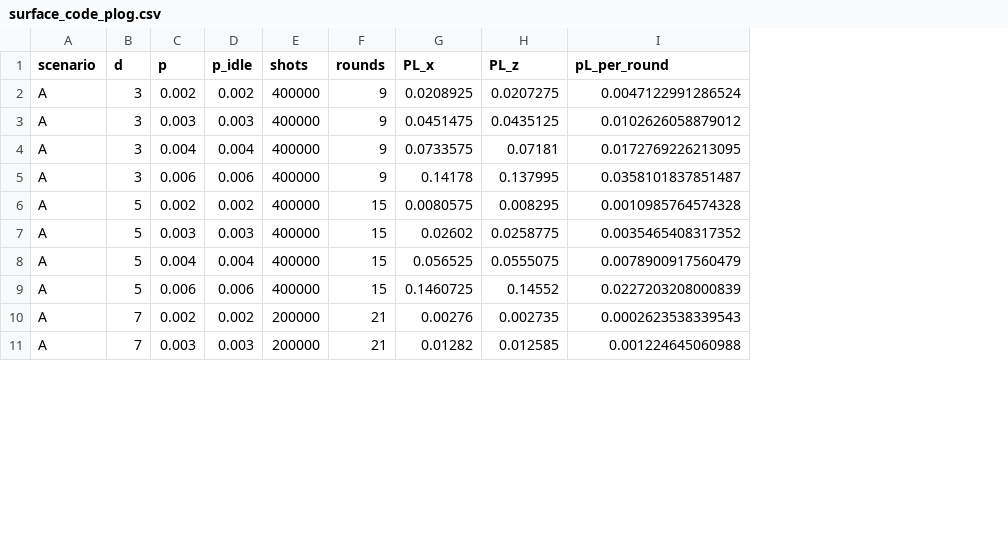
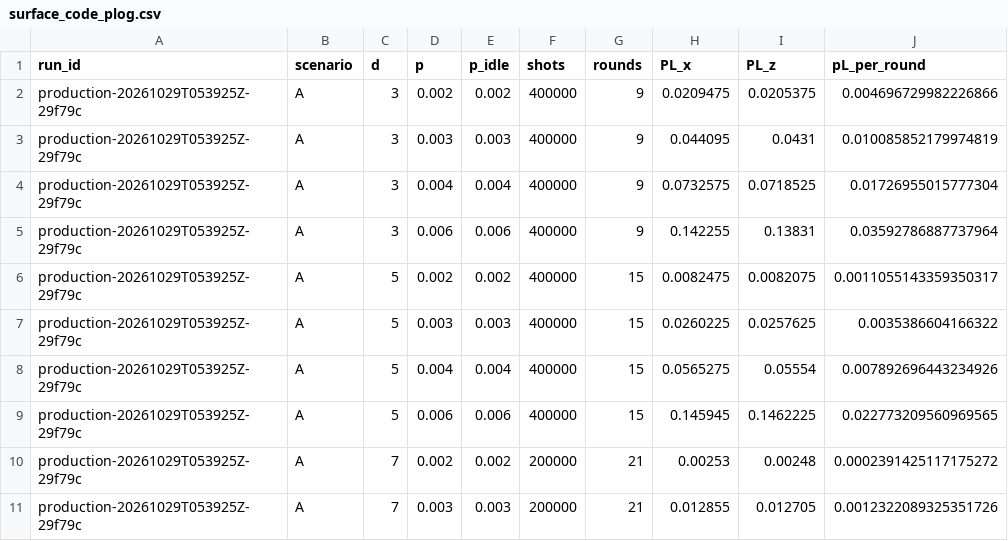
Before and after one commit to Danjobyodo/2026-10-24_StudyWithClaude, a CSV file: results/surface_code_plog.csv, drawn as a sheet; only a part is shown; addresses are those after the commit; the diff covers the shown part only; the diff names each change by its address in the sheet, - before the commit and + after, or states it on an @@ line.

```diff
--- a/results/surface_code_plog.csv
+++ b/results/surface_code_plog.csv
+column A (run_id), rows 2-11: all production-20261029T053925Z-29f79c
-H2 (PL_x): 0.0208925
+H2 (PL_x): 0.0209475
-I2 (PL_z): 0.0207275
+I2 (PL_z): 0.0205375
-J2 (pL_per_round): 0.0047122991286524
+J2 (pL_per_round): 0.004696729982226866
-H3 (PL_x): 0.0451475
+H3 (PL_x): 0.044095
-I3 (PL_z): 0.0435125
+I3 (PL_z): 0.0431
-J3 (pL_per_round): 0.0102626058879012
+J3 (pL_per_round): 0.010085852179974819
-H4 (PL_x): 0.0733575
+H4 (PL_x): 0.0732575
-I4 (PL_z): 0.07181
+I4 (PL_z): 0.0718525
-J4 (pL_per_round): 0.0172769226213095
+J4 (pL_per_round): 0.01726955015777304
-H5 (PL_x): 0.14178
+H5 (PL_x): 0.142255
-I5 (PL_z): 0.137995
+I5 (PL_z): 0.13831
-J5 (pL_per_round): 0.0358101837851487
+J5 (pL_per_round): 0.03592786887737964
-H6 (PL_x): 0.0080575
+H6 (PL_x): 0.0082475
-I6 (PL_z): 0.008295
+I6 (PL_z): 0.0082075
-J6 (pL_per_round): 0.0010985764574328
+J6 (pL_per_round): 0.0011055143359350317
-H7 (PL_x): 0.02602
+H7 (PL_x): 0.0260225
-I7 (PL_z): 0.0258775
+I7 (PL_z): 0.0257625
-J7 (pL_per_round): 0.0035465408317352
+J7 (pL_per_round): 0.0035386604166322
-H8 (PL_x): 0.056525
+H8 (PL_x): 0.0565275
-I8 (PL_z): 0.0555075
+I8 (PL_z): 0.05554
-J8 (pL_per_round): 0.0078900917560479
+J8 (pL_per_round): 0.007892696443234926
-H9 (PL_x): 0.1460725
+H9 (PL_x): 0.145945
-I9 (PL_z): 0.14552
+I9 (PL_z): 0.1462225
-J9 (pL_per_round): 0.0227203208000839
+J9 (pL_per_round): 0.022773209560969565
-H10 (PL_x): 0.00276
+H10 (PL_x): 0.00253
-I10 (PL_z): 0.002735
+I10 (PL_z): 0.00248
-J10 (pL_per_round): 0.0002623538339543
+J10 (pL_per_round): 0.0002391425117175272
-H11 (PL_x): 0.01282
+H11 (PL_x): 0.012855
-I11 (PL_z): 0.012585
+I11 (PL_z): 0.012705
-J11 (pL_per_round): 0.001224645060988
+J11 (pL_per_round): 0.0012322089325351726
```
Also changed, not shown: 87 edited cells elsewhere in this file, 10 other files.
